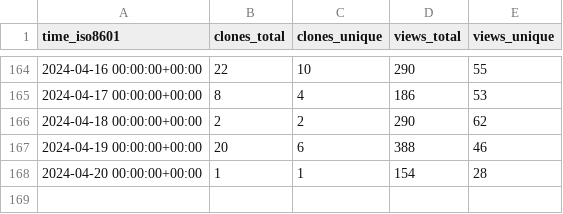
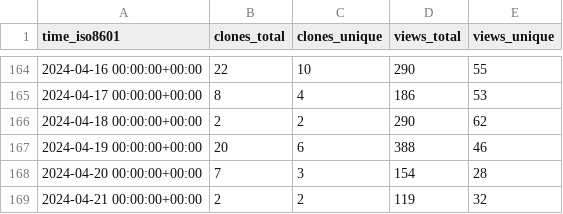
Before and after one commit to nutui-uniapp/nutui-uniapp, a CSV file: nutui-uniapp/nutui-uniapp/ghrs-data/views_clones_aggregate.csv, drawn as a sheet; only a part is shown, gaps mark what is left out.

```diff
--- a/nutui-uniapp/nutui-uniapp/ghrs-data/views_clones_aggregate.csv
+++ b/nutui-uniapp/nutui-uniapp/ghrs-data/views_clones_aggregate.csv
@@ -167,2 +167,3 @@ time_iso8601,clones_total,clones_unique,views_total,views_unique
 2024-04-19 00:00:00+00:00,20,6,388,46
-2024-04-20 00:00:00+00:00,1,1,154,28
+2024-04-20 00:00:00+00:00,7,3,154,28
+2024-04-21 00:00:00+00:00,2,2,119,32
```
Also changed, not shown: 1 other file.
